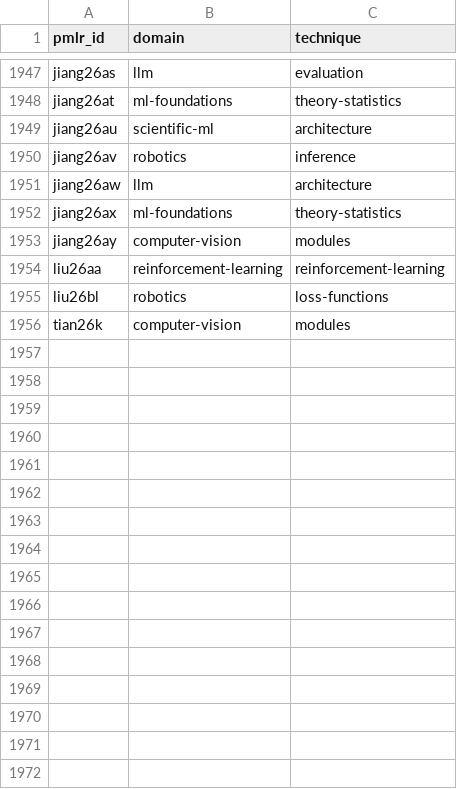
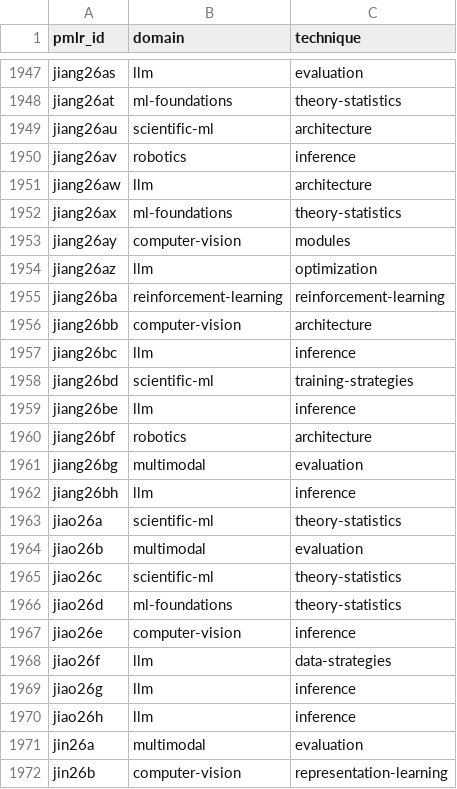
Before and after one commit to rascal-yang/Awesome-Research-Insights, a TSV file: conferences/icml-2026/classification.tsv, drawn as a sheet; only a part is shown, gaps mark what is left out; the shorter side is filled out with more unchanged rows; the diff covers the shown part only.

Commit message:
Add ICML 2026 paper cards for papers 1953 through 1996

```diff
--- a/conferences/icml-2026/classification.tsv
+++ b/conferences/icml-2026/classification.tsv
@@ -1953 +1953,20 @@ jiang26ax	ml-foundations	theory-statistics
 jiang26ay	computer-vision	modules
+jiang26az	llm	optimization
+jiang26ba	reinforcement-learning	reinforcement-learning
+jiang26bb	computer-vision	architecture
+jiang26bc	llm	inference
+jiang26bd	scientific-ml	training-strategies
+jiang26be	llm	inference
+jiang26bf	robotics	architecture
+jiang26bg	multimodal	evaluation
+jiang26bh	llm	inference
+jiao26a	scientific-ml	theory-statistics
+jiao26b	multimodal	evaluation
+jiao26c	scientific-ml	theory-statistics
+jiao26d	ml-foundations	theory-statistics
+jiao26e	computer-vision	inference
+jiao26f	llm	data-strategies
+jiao26g	llm	inference
+jiao26h	llm	inference
+jin26a	multimodal	evaluation
+jin26b	computer-vision	representation-learning
```
Also changed, not shown: 25 added rows elsewhere in this file, conferences/icml-2026/papers.tsv, 43 other files.
